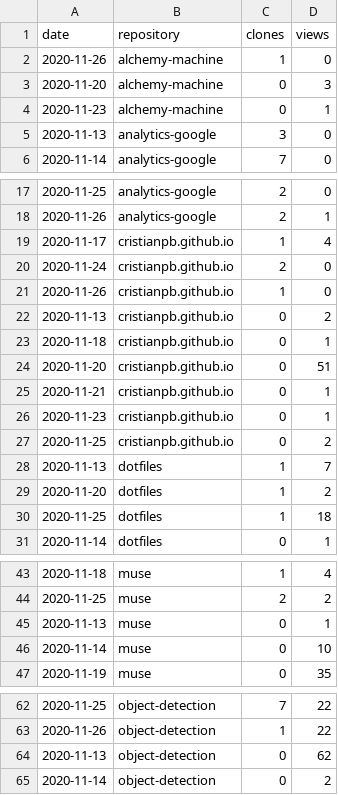
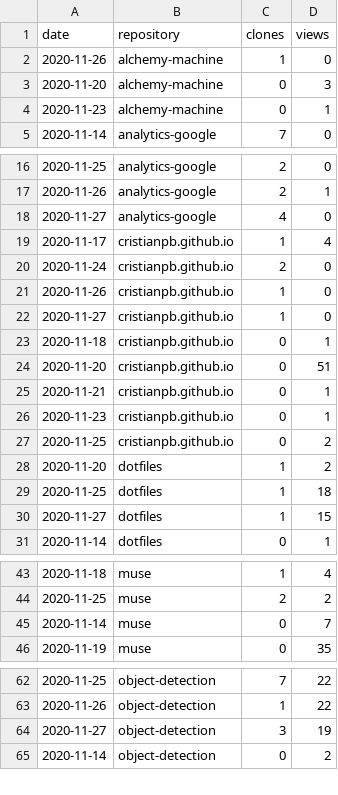
Before and after one commit to cristianpb/stats, a CSV file: github-visits.csv, drawn as a sheet; only a part is shown, gaps mark what is left out; the diff covers the shown part only.

```diff
--- a/github-visits.csv
+++ b/github-visits.csv
@@ -4,3 +4,2 @@ date,repository,clones,views
 2020-11-23,alchemy-machine,0,1
-2020-11-13,analytics-google,3,0
 2020-11-14,analytics-google,7,0
@@ -18,2 +17,3 @@ date,repository,clones,views
 2020-11-26,analytics-google,2,1
+2020-11-27,analytics-google,4,0
 2020-11-17,cristianpb.github.io,1,4
@@ -21,3 +21,3 @@ date,repository,clones,views
 2020-11-26,cristianpb.github.io,1,0
-2020-11-13,cristianpb.github.io,0,2
+2020-11-27,cristianpb.github.io,1,0
 2020-11-18,cristianpb.github.io,0,1
@@ -27,5 +27,5 @@ date,repository,clones,views
 2020-11-25,cristianpb.github.io,0,2
-2020-11-13,dotfiles,1,7
 2020-11-20,dotfiles,1,2
 2020-11-25,dotfiles,1,18
+2020-11-27,dotfiles,1,15
 2020-11-14,dotfiles,0,1
@@ -44,4 +44,3 @@ date,repository,clones,views
 2020-11-25,muse,2,2
-2020-11-13,muse,0,1
-2020-11-14,muse,0,10
+2020-11-14,muse,0,7
 2020-11-19,muse,0,35
@@ -63,3 +63,3 @@ date,repository,clones,views
 2020-11-26,object-detection,1,22
-2020-11-13,object-detection,0,62
+2020-11-27,object-detection,3,19
 2020-11-14,object-detection,0,2
```
Also changed, not shown: 3 added rows and 2 removed rows elsewhere in this file, github-repositories.csv.
